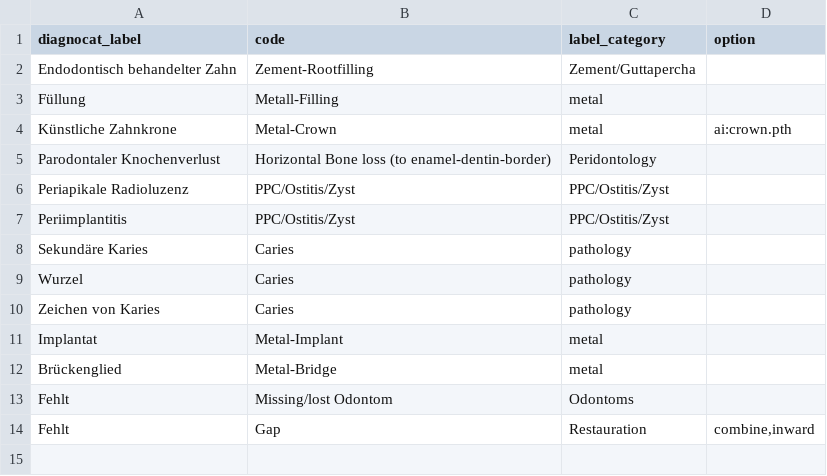
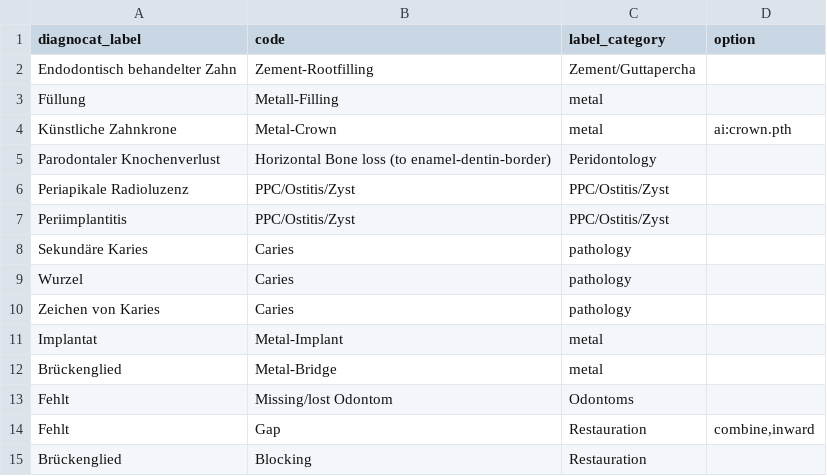
Before and after one commit to Schlutzkrapfen/Dignocat-to-LabelStudio-Converter, a CSV file: label_mapping.csv, drawn as a sheet; the diff names each change by its address in the sheet, - before the commit and + after, or states it on an @@ line.

```diff
--- a/label_mapping.csv
+++ b/label_mapping.csv
+row 15: Brückenglied | Blocking | Restauration
```
Also changed, not shown: 5 other files.
